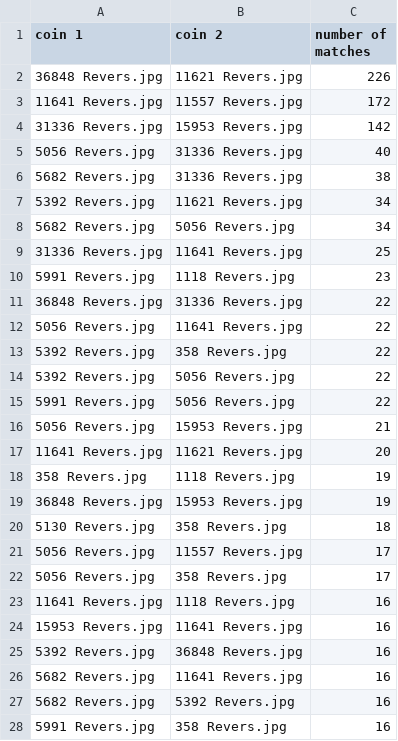
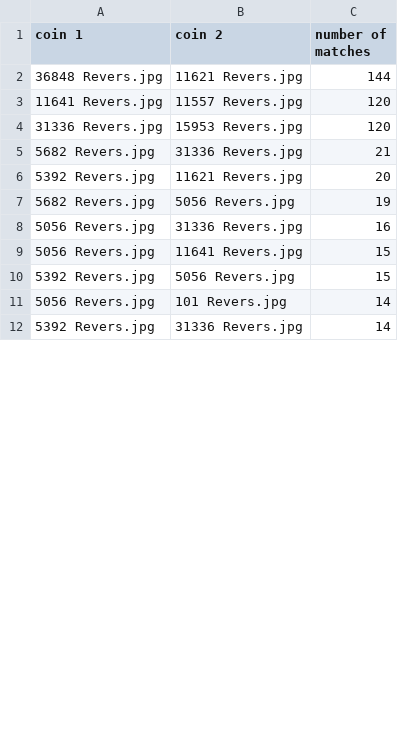
Before and after one commit to alexandreBerezin/numisma, a CSV file: data/dataTest1/results.csv, drawn as a sheet; only a part is shown; the diff covers the shown part only.

```diff
--- a/data/dataTest1/results.csv
+++ b/data/dataTest1/results.csv
@@ -1,28 +1,12 @@
 coin 1;coin 2;number of matches
-36848 Revers.jpg;11621 Revers.jpg;226
-11641 Revers.jpg;11557 Revers.jpg;172
-31336 Revers.jpg;15953 Revers.jpg;142
-5056 Revers.jpg;31336 Revers.jpg;40
-5682 Revers.jpg;31336 Revers.jpg;38
-5392 Revers.jpg;11621 Revers.jpg;34
-5682 Revers.jpg;5056 Revers.jpg;34
-31336 Revers.jpg;11641 Revers.jpg;25
-5991 Revers.jpg;1118 Revers.jpg;23
-36848 Revers.jpg;31336 Revers.jpg;22
-5056 Revers.jpg;11641 Revers.jpg;22
-5392 Revers.jpg;358 Revers.jpg;22
-5392 Revers.jpg;5056 Revers.jpg;22
-5991 Revers.jpg;5056 Revers.jpg;22
-5056 Revers.jpg;15953 Revers.jpg;21
-11641 Revers.jpg;11621 Revers.jpg;20
-358 Revers.jpg;1118 Revers.jpg;19
-36848 Revers.jpg;15953 Revers.jpg;19
-5130 Revers.jpg;358 Revers.jpg;18
-5056 Revers.jpg;11557 Revers.jpg;17
-5056 Revers.jpg;358 Revers.jpg;17
-11641 Revers.jpg;1118 Revers.jpg;16
-15953 Revers.jpg;11641 Revers.jpg;16
-5392 Revers.jpg;36848 Revers.jpg;16
-5682 Revers.jpg;11641 Revers.jpg;16
-5682 Revers.jpg;5392 Revers.jpg;16
-5991 Revers.jpg;358 Revers.jpg;16
+36848 Revers.jpg;11621 Revers.jpg;144
+11641 Revers.jpg;11557 Revers.jpg;120
+31336 Revers.jpg;15953 Revers.jpg;120
+5682 Revers.jpg;31336 Revers.jpg;21
+5392 Revers.jpg;11621 Revers.jpg;20
+5682 Revers.jpg;5056 Revers.jpg;19
+5056 Revers.jpg;31336 Revers.jpg;16
+5056 Revers.jpg;11641 Revers.jpg;15
+5392 Revers.jpg;5056 Revers.jpg;15
+5056 Revers.jpg;101 Revers.jpg;14
+5392 Revers.jpg;31336 Revers.jpg;14
```
Also changed, not shown: 22 added rows, 6 removed rows and 25 edited cells elsewhere in this file, data/dataTest2/results.csv, 9 other files.
